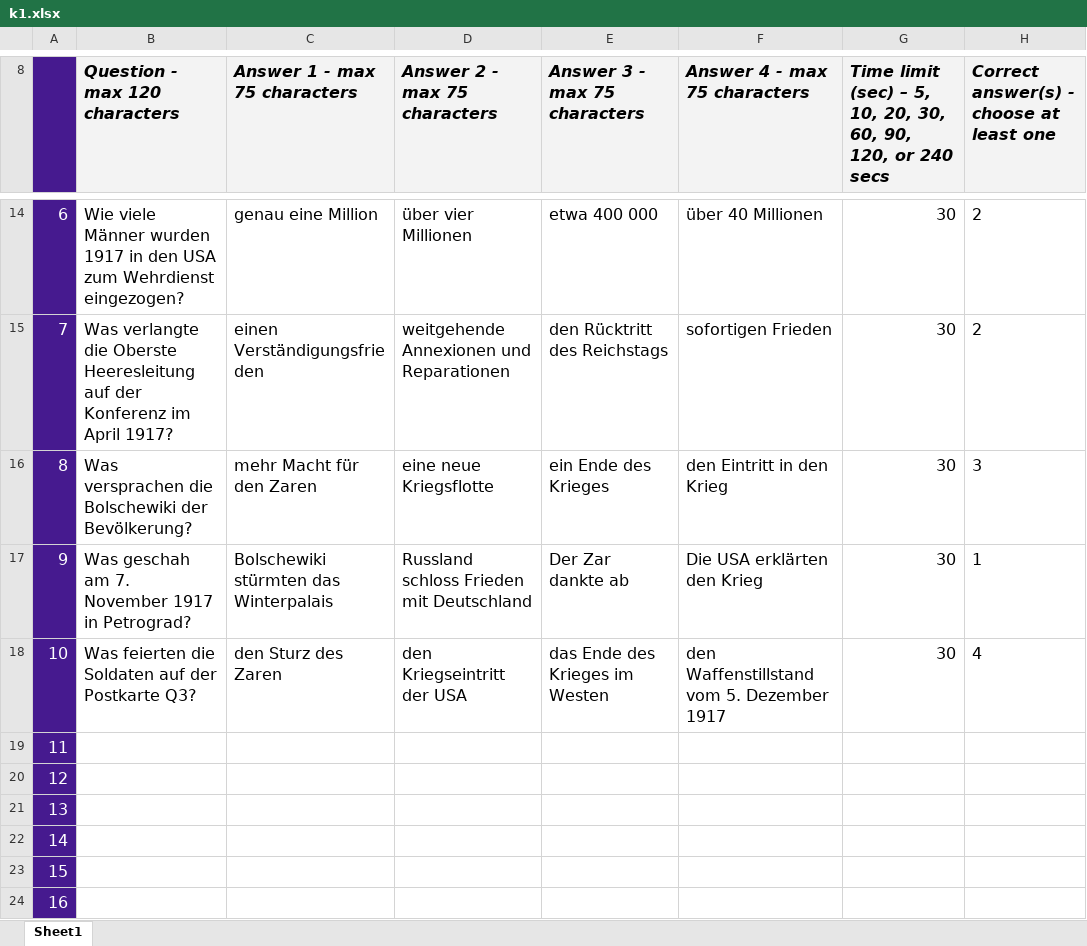
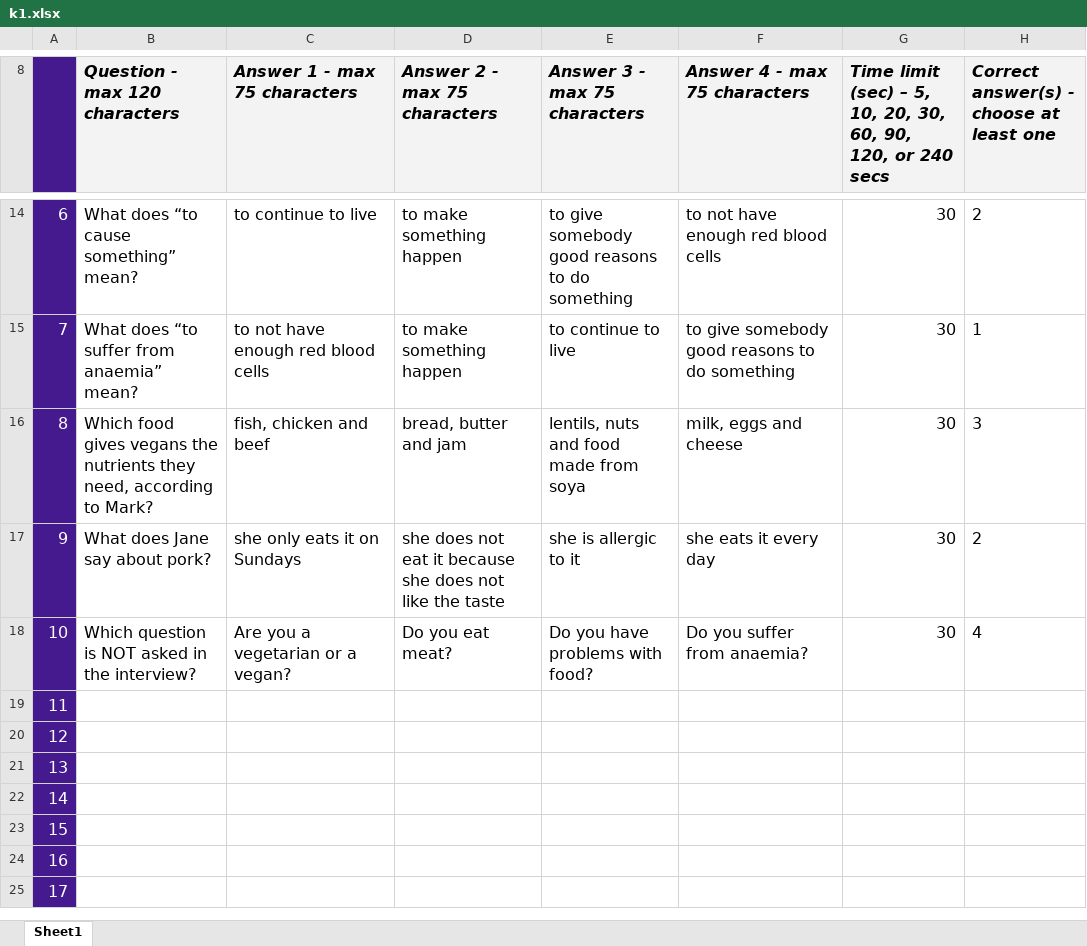
Before and after one commit to johnschulze/quiz, an Excel workbook: _kahoot_tmp/k1.xlsx, sheet Sheet1, drawn as a sheet; only a part is shown, gaps mark what is left out; the shorter side is filled out with more unchanged rows; values as stored, in another font and other column widths than the file's, no borders; charts and pictures and conditional formats not drawn; the diff covers the shown part only; the diff names each change by its address in the sheet, - before the commit and + after, or states it on an @@ line.

```diff
--- a/_kahoot_tmp/k1.xlsx (sheet Sheet1)
+++ b/_kahoot_tmp/k1.xlsx (sheet Sheet1)
-B14 (Question - max 120 characters): Wie viele Männer wurden 1917 in den USA zum Wehrdienst eingezogen?
+B14 (Question - max 120 characters): What does “to cause something” mean?
-C14 (Answer 1 - max 75 characters): genau eine Million
+C14 (Answer 1 - max 75 characters): to continue to live
-D14 (Answer 2 - max 75 characters): über vier Millionen
+D14 (Answer 2 - max 75 characters): to make something happen
-E14 (Answer 3 - max 75 characters): etwa 400 000
+E14 (Answer 3 - max 75 characters): to give somebody good reasons to do something
-F14 (Answer 4 - max 75 characters): über 40 Millionen
+F14 (Answer 4 - max 75 characters): to not have enough red blood cells
-B15 (Question - max 120 characters): Was verlangte die Oberste Heeresleitung auf der Konferenz im April 1917?
+B15 (Question - max 120 characters): What does “to suffer from anaemia” mean?
-C15 (Answer 1 - max 75 characters): einen Verständigungsfrieden
+C15 (Answer 1 - max 75 characters): to not have enough red blood cells
-D15 (Answer 2 - max 75 characters): weitgehende Annexionen und Reparationen
+D15 (Answer 2 - max 75 characters): to make something happen
-E15 (Answer 3 - max 75 characters): den Rücktritt des Reichstags
+E15 (Answer 3 - max 75 characters): to continue to live
-F15 (Answer 4 - max 75 characters): sofortigen Frieden
+F15 (Answer 4 - max 75 characters): to give somebody good reasons to do something
-H15: 2
+H15: 1
-B16 (Question - max 120 characters): Was versprachen die Bolschewiki der Bevölkerung?
+B16 (Question - max 120 characters): Which food gives vegans the nutrients they need, according to Mark?
-C16 (Answer 1 - max 75 characters): mehr Macht für den Zaren
+C16 (Answer 1 - max 75 characters): fish, chicken and beef
-D16 (Answer 2 - max 75 characters): eine neue Kriegsflotte
+D16 (Answer 2 - max 75 characters): bread, butter and jam
-E16 (Answer 3 - max 75 characters): ein Ende des Krieges
+E16 (Answer 3 - max 75 characters): lentils, nuts and food made from soya
-F16 (Answer 4 - max 75 characters): den Eintritt in den Krieg
+F16 (Answer 4 - max 75 characters): milk, eggs and cheese
-B17 (Question - max 120 characters): Was geschah am 7. November 1917 in Petrograd?
+B17 (Question - max 120 characters): What does Jane say about pork?
-C17 (Answer 1 - max 75 characters): Bolschewiki stürmten das Winterpalais
+C17 (Answer 1 - max 75 characters): she only eats it on Sundays
-D17 (Answer 2 - max 75 characters): Russland schloss Frieden mit Deutschland
+D17 (Answer 2 - max 75 characters): she does not eat it because she does not like the taste
-E17 (Answer 3 - max 75 characters): Der Zar dankte ab
+E17 (Answer 3 - max 75 characters): she is allergic to it
-F17 (Answer 4 - max 75 characters): Die USA erklärten den Krieg
+F17 (Answer 4 - max 75 characters): she eats it every day
-H17: 1
+H17: 2
-B18 (Question - max 120 characters): Was feierten die Soldaten auf der Postkarte Q3?
+B18 (Question - max 120 characters): Which question is NOT asked in the interview?
-C18 (Answer 1 - max 75 characters): den Sturz des Zaren
+C18 (Answer 1 - max 75 characters): Are you a vegetarian or a vegan?
-D18 (Answer 2 - max 75 characters): den Kriegseintritt der USA
+D18 (Answer 2 - max 75 characters): Do you eat meat?
-E18 (Answer 3 - max 75 characters): das Ende des Krieges im Westen
+E18 (Answer 3 - max 75 characters): Do you have problems with food?
-F18 (Answer 4 - max 75 characters): den Waffenstillstand vom 5. Dezember 1917
+F18 (Answer 4 - max 75 characters): Do you suffer from anaemia?
```
Also changed, not shown: 30 edited cells elsewhere in this sheet, _kahoot_tmp/k2.xlsx, _kahoot_tmp/k3.xlsx.
